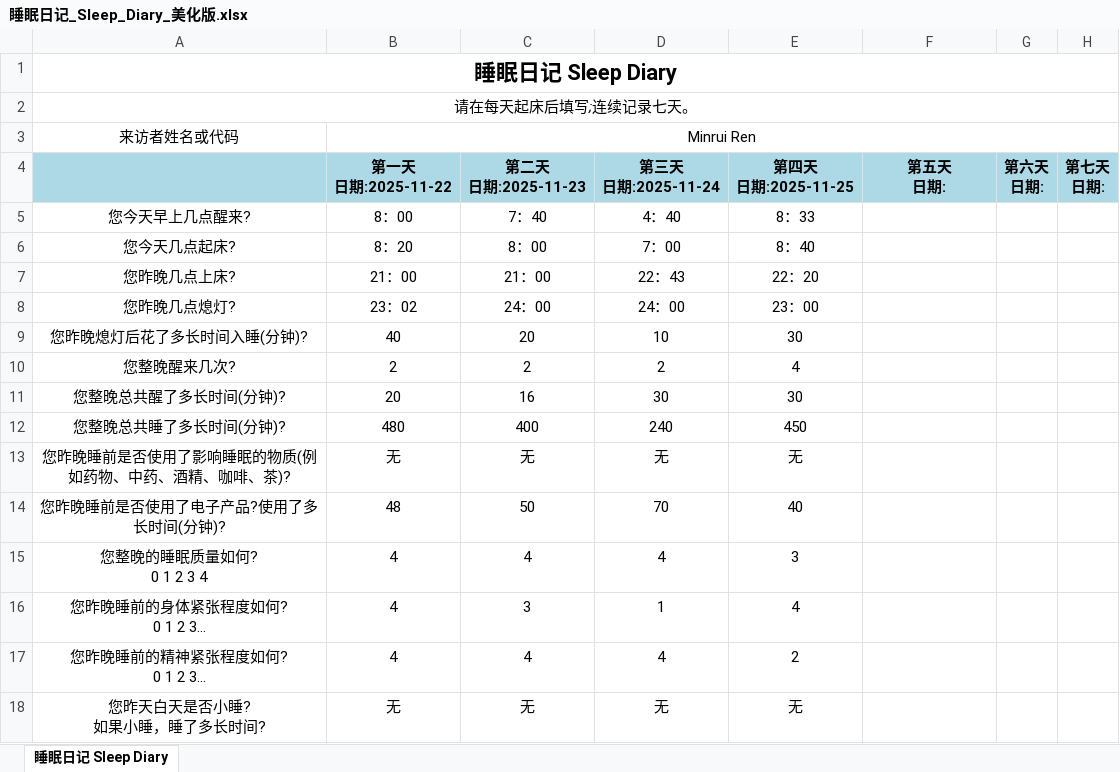
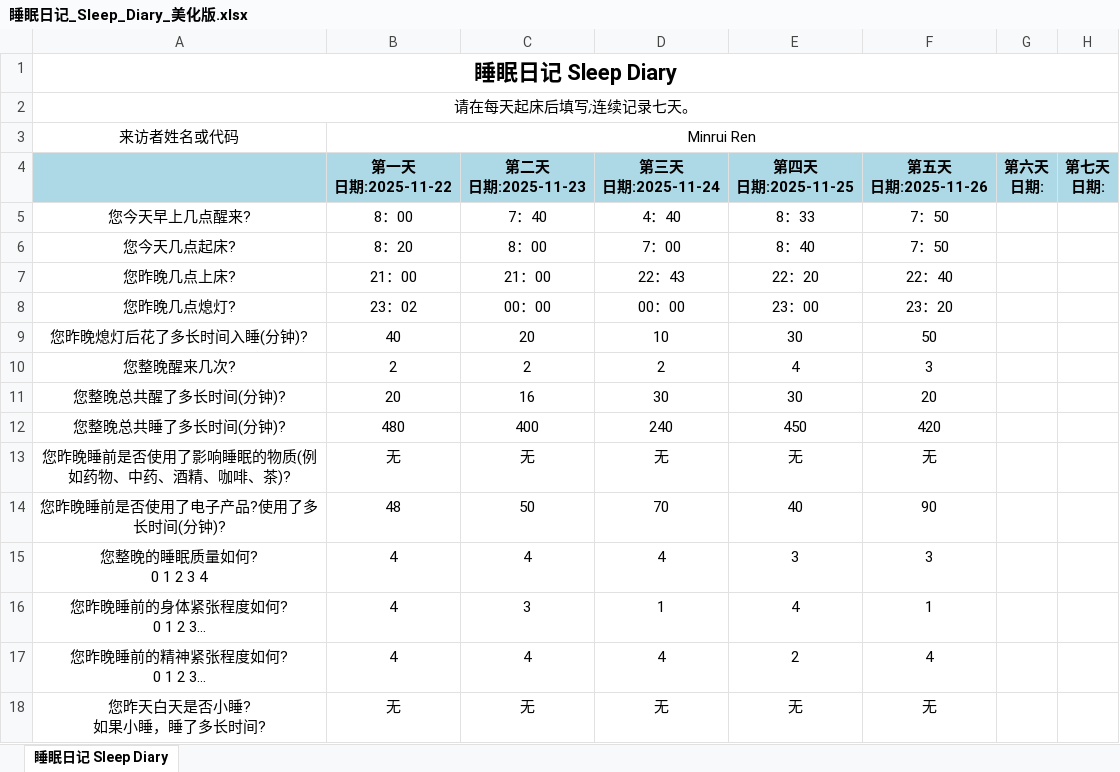
Before and after one commit to MinruiRen/My_like, an Excel workbook: 睡眠日记_Sleep_Diary_美化版.xlsx, sheet 睡眠日记 Sleep Diary, drawn as a sheet; long unchanged cells end in …; values as stored, in another font and other column widths than the file's, no borders; ↵ is a line break in a cell; the diff names each change by its address in the sheet, - before the commit and + after, or states it on an @@ line.

```diff
--- a/睡眠日记_Sleep_Diary_美化版.xlsx (sheet 睡眠日记 Sleep Diary)
+++ b/睡眠日记_Sleep_Diary_美化版.xlsx (sheet 睡眠日记 Sleep Diary)
-F4: 第五天 ↵ 日期:
+F4: 第五天 ↵ 日期:2025-11-26
-F5:F6 (第五天 日期:2025-11-26): (empty)
+F5:F6 (第五天 日期:2025-11-26): 7：50
-F7 (第五天 日期:2025-11-26): (empty)
+F7 (第五天 日期:2025-11-26): 22：40
-C8 (第二天 日期:2025-11-23): 24：00
+C8 (第二天 日期:2025-11-23): 00：00
-D8 (第三天 日期:2025-11-24): 24：00
+D8 (第三天 日期:2025-11-24): 00：00
-F8 (第五天 日期:2025-11-26): (empty)
+F8 (第五天 日期:2025-11-26): 23：20
-F9 (第五天 日期:2025-11-26): (empty)
+F9 (第五天 日期:2025-11-26): 50
-F10 (第五天 日期:2025-11-26): (empty)
+F10 (第五天 日期:2025-11-26): 3
-F11 (第五天 日期:2025-11-26): (empty)
+F11 (第五天 日期:2025-11-26): 20
-F12 (第五天 日期:2025-11-26): (empty)
+F12 (第五天 日期:2025-11-26): 420
-F13 (第五天 日期:2025-11-26): (empty)
+F13 (第五天 日期:2025-11-26): 无
-F14 (第五天 日期:2025-11-26): (empty)
+F14 (第五天 日期:2025-11-26): 90
-F15 (第五天 日期:2025-11-26): (empty)
+F15 (第五天 日期:2025-11-26): 3
-F16 (第五天 日期:2025-11-26): (empty)
+F16 (第五天 日期:2025-11-26): 1
-F17 (第五天 日期:2025-11-26): (empty)
+F17 (第五天 日期:2025-11-26): 4
-F18 (第五天 日期:2025-11-26): (empty)
+F18 (第五天 日期:2025-11-26): 无
```
Also changed, not shown: 2 other files.
